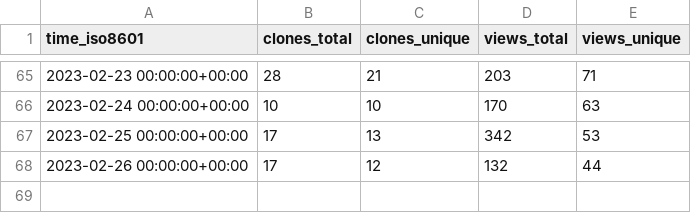
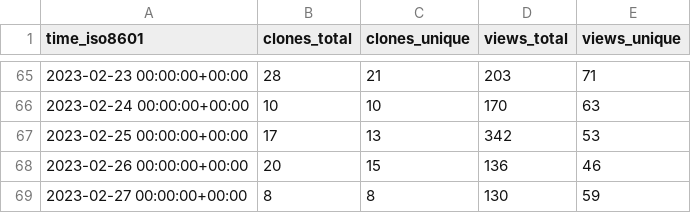
Before and after one commit to GameDeveloperS001/ECS-Megacity-Sample, a CSV file: Unity-Technologies/Megacity-Sample/ghrs-data/views_clones_aggregate.csv, drawn as a sheet; only a part is shown, gaps mark what is left out.

```diff
--- a/Unity-Technologies/Megacity-Sample/ghrs-data/views_clones_aggregate.csv
+++ b/Unity-Technologies/Megacity-Sample/ghrs-data/views_clones_aggregate.csv
@@ -67,2 +67,3 @@ time_iso8601,clones_total,clones_unique,views_total,views_unique
 2023-02-25 00:00:00+00:00,17,13,342,53
-2023-02-26 00:00:00+00:00,17,12,132,44
+2023-02-26 00:00:00+00:00,20,15,136,46
+2023-02-27 00:00:00+00:00,8,8,130,59
```
Also changed, not shown: 1 other file.
